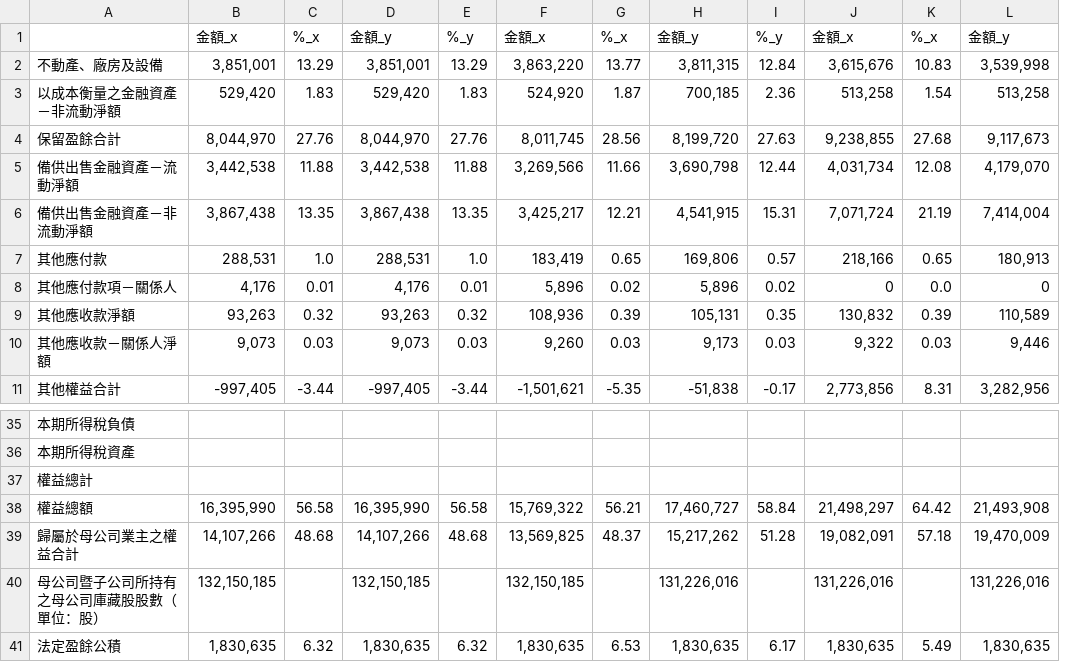
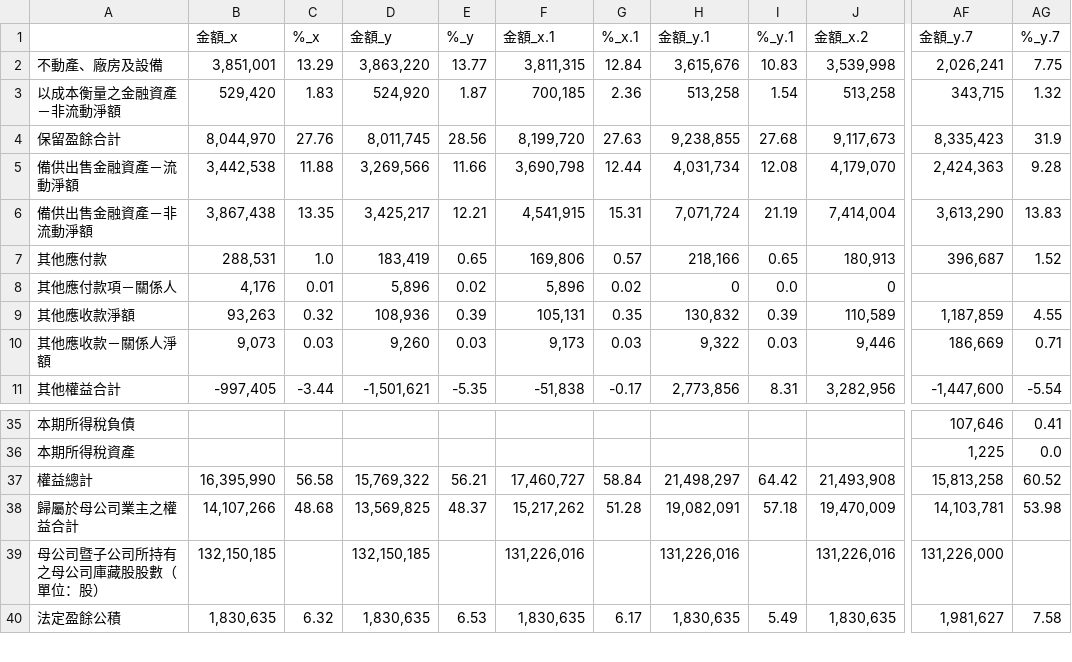
Before and after one commit to AbelNTU/Computation-Final-Project, a CSV file: 水泥/1103/1103(102.1~105.4)3.csv, drawn as a sheet; only a part is shown, gaps mark what is left out; removed rows and columns are numbered as before the commit, all else as after; rows hold the shown columns only; the diff covers the shown part only; the diff names each change by its address in the sheet, - before the commit and + after, or states it on an @@ line.

```diff
--- a/水泥/1103/1103(102.1~105.4)3.csv
+++ b/水泥/1103/1103(102.1~105.4)3.csv
-column D, rows 2-11: 3,851,001 | 529,420 | 8,044,970 | 3,442,538 | 3,867,438 | 288,531 | 4,176 | 93,263 | 9,073 | -997,405; rows 39-41: 14,107,266 | 132,150,185 | 1,830,635
-column E, rows 2-11: 13.29 | 1.83 | 27.76 | 11.88 | 13.35 | 1.0 | 0.01 | 0.32 | 0.03 | -3.44; rows 39-41: 48.68 |  | 6.32
+column AF, rows 2-11: 2,026,241 | 343,715 | 8,335,423 | 2,424,363 | 3,613,290 | 396,687 |  | 1,187,859 | 186,669 | -1,447,600; rows 35-40: 107,646 | 1,225 | 15,813,258 | 14,103,781 | 131,226,000 | 1,981,627
+column AG, rows 2-11: 7.75 | 1.32 | 31.9 | 9.28 | 13.83 | 1.52 |  | 4.55 | 0.71 | -5.54; rows 35-40: 0.41 | 0.0 | 60.52 | 53.98 |  | 7.58
-row 1:  | 金額_x | %_x | 金額_y | %_y | 金額_x | %_x | 金額_y | %_y | 金額_x | %_x | 金額_y
+row 1:  | 金額_x | %_x | 金額_y | %_y | 金額_x.1 | %_x.1 | 金額_y.1 | %_y.1 | 金額_x.2 | 金額_y.7 | %_y.7
-B37: (empty)
+B37: 16,395,990
-C37: (empty)
+C37: 56.58
-D37: (empty)
+D37: 15,769,322
-E37: (empty)
+E37: 56.21
-F37: (empty)
+F37: 17,460,727
-G37: (empty)
+G37: 58.84
-H37: (empty)
+H37: 21,498,297
-I37: (empty)
+I37: 64.42
-J37: (empty)
+J37: 21,493,908
-row 38: 權益總額 | 16,395,990 | 56.58 | 16,395,990 | 56.58 | 15,769,322 | 56.21 | 17,460,727 | 58.84 | 21,498,297 | 64.42 | 21,493,908
```
Also changed, not shown: 2 removed rows and 39 edited cells elsewhere in this file, 水泥/1102/1102(102.1~105.4)4.csv, 水泥/1102/1102(102.1~105.4)5.csv, 22 other files.
